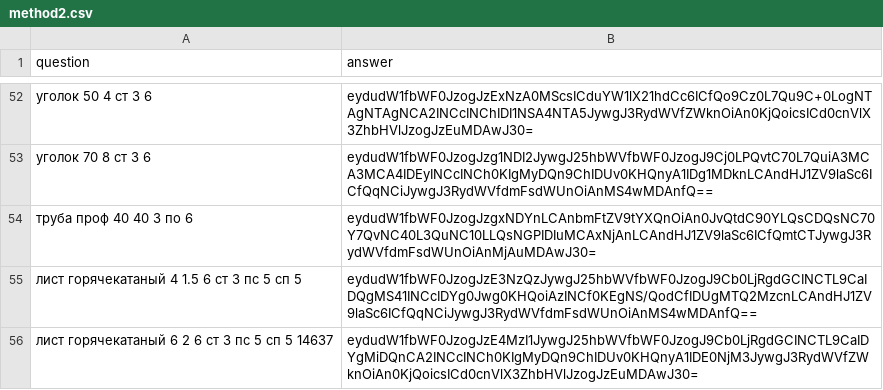
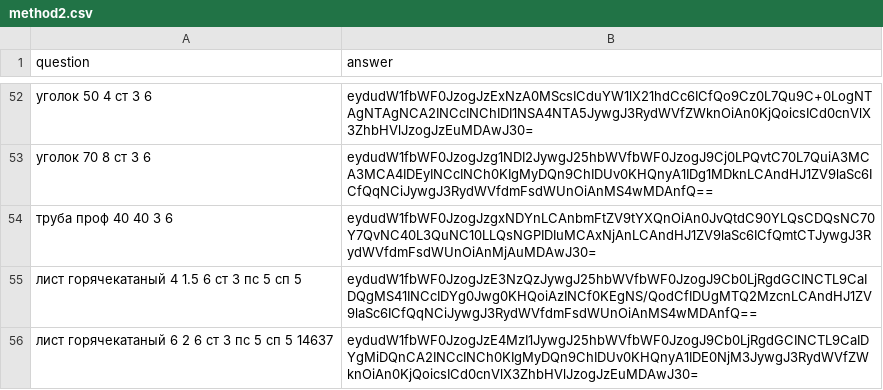
Before and after one commit to Leonn-Leon/Order_recognition, a CSV file: data/method2.csv, drawn as a sheet; only a part is shown, gaps mark what is left out; the diff covers the shown part only; the diff names each change by its address in the sheet, - before the commit and + after, or states it on an @@ line.

```diff
--- a/data/method2.csv
+++ b/data/method2.csv
-A54 (question): труба проф 40 40 3 по 6
+A54 (question): труба проф 40 40 3 6
```
Also changed, not shown: 1 added row and 18 edited cells elsewhere in this file, 2 other files.
